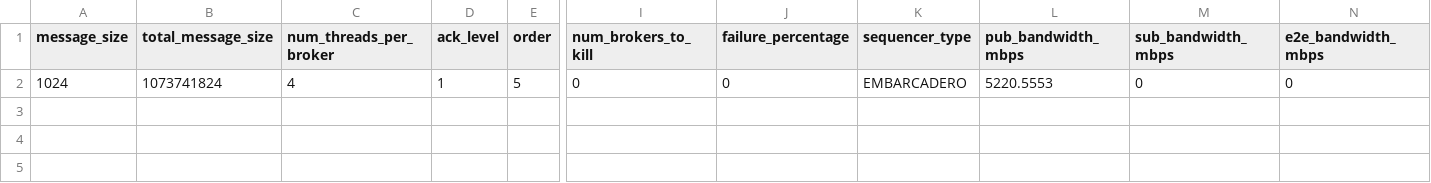
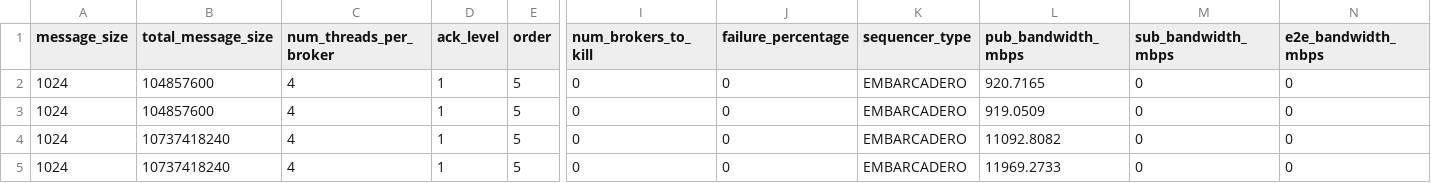
Before and after one commit to jaewan/Embarcadero, a CSV file: data/throughput/pub/result.csv, drawn as a sheet; only a part is shown, gaps mark what is left out; rows hold the shown columns only; the diff names each change by its address in the sheet, - before the commit and + after, or states it on an @@ line.

Commit message:
Backup before refactoring sequencer code. blogheader enabled gets 11GB/s

```diff
--- a/data/throughput/pub/result.csv
+++ b/data/throughput/pub/result.csv
-B2 (total_message_size): 1073741824
+B2 (total_message_size): 104857600
-L2 (pub_bandwidth_mbps): 5220.5553
+L2 (pub_bandwidth_mbps): 920.7165
+row 3: 1024 | 104857600 | 4 | 1 | 5 | 0 | 0 | EMBARCADERO | 919.0509 | 0 | 0
+row 4: 1024 | 10737418240 | 4 | 1 | 5 | 0 | 0 | EMBARCADERO | 11092.8082 | 0 | 0
+row 5: 1024 | 10737418240 | 4 | 1 | 5 | 0 | 0 | EMBARCADERO | 11969.2733 | 0 | 0
```
Also changed, not shown: 13 other files.
